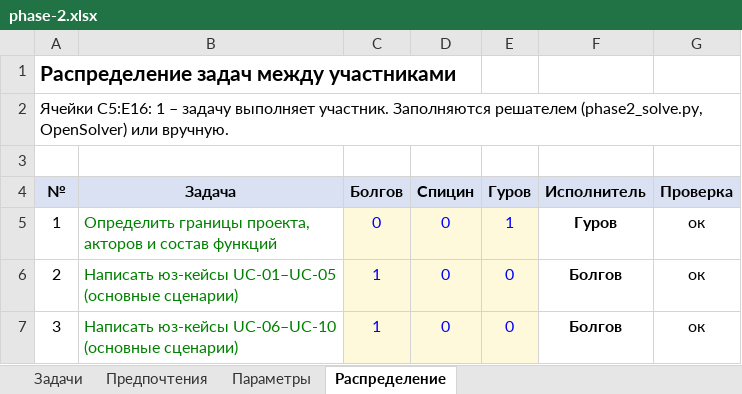
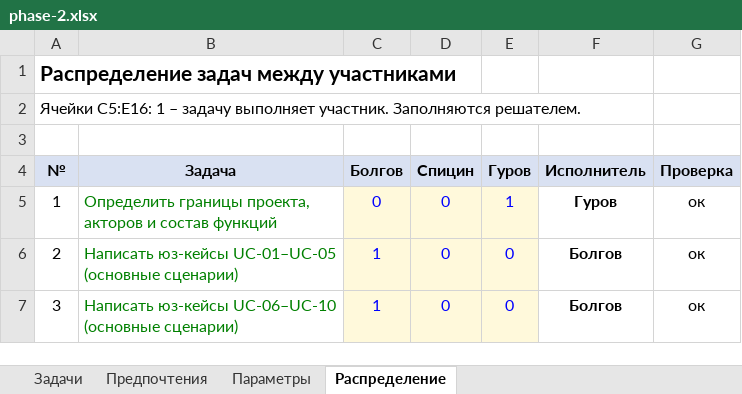
Before and after one commit to kletto/software-project-management, an Excel workbook: phase-2.xlsx, sheet Распределение, drawn as a sheet; only a part is shown; values as stored, in another font and other column widths than the file's, no borders; the diff names each change by its address in the sheet, - before the commit and + after, or states it on an @@ line.

```diff
--- a/phase-2.xlsx (sheet Распределение)
+++ b/phase-2.xlsx (sheet Распределение)
-A2 (№): …участник. Заполняются решателем (phase2_solve.py, OpenSolver) или вручную.
+A2 (№): …участник. Заполняются решателем.
+A2:F2 merged
```
Also changed, not shown: phase-3.xlsx, 5 other files.
